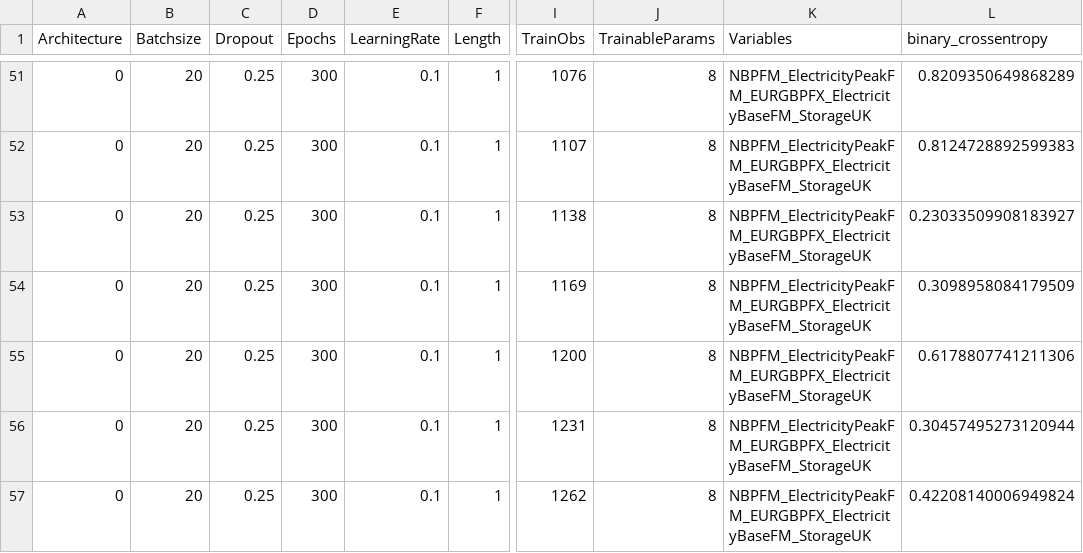
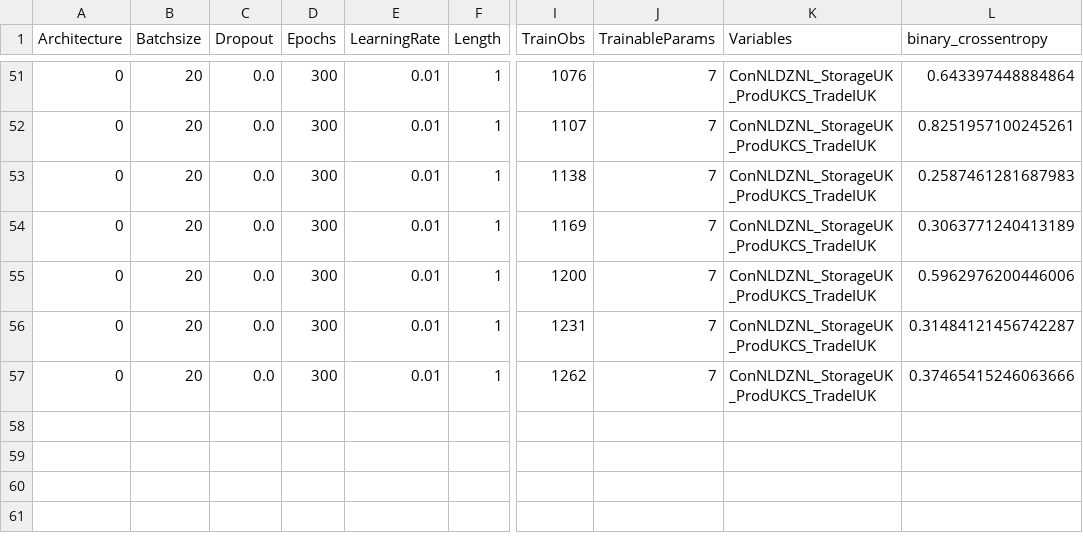
Before and after one commit to ckoopmann/GasPricePrediction, a CSV file: Data/Output/BinaryPrediction/binary_eval/evaluation.csv, drawn as a sheet; only a part is shown, gaps mark what is left out; the diff covers the shown part only; the diff names each change by its address in the sheet, - before the commit and + after, or states it on an @@ line.

Commit message:
New AWS results - Binary Evaluation

```diff
--- a/Data/Output/BinaryPrediction/binary_eval/evaluation.csv
+++ b/Data/Output/BinaryPrediction/binary_eval/evaluation.csv
-C51:C57 (Dropout): 0.25
+C51:C57 (Dropout): 0.0
-E51:E57 (LearningRate): 0.1
+E51:E57 (LearningRate): 0.01
-J51:J57 (TrainableParams): 8
+J51:J57 (TrainableParams): 7
-K51:K57 (Variables): NBPFM_ElectricityPeakFM_EURGBPFX_ElectricityBaseFM_StorageUK
+K51:K57 (Variables): ConNLDZNL_StorageUK_ProdUKCS_TradeIUK
-L51 (binary_crossentropy): 0.8209350649868289
+L51 (binary_crossentropy): 0.643397448884864
-L52 (binary_crossentropy): 0.8124728892599383
+L52 (binary_crossentropy): 0.8251957100245261
-L53 (binary_crossentropy): 0.23033509908183927
+L53 (binary_crossentropy): 0.2587461281687983
-L54 (binary_crossentropy): 0.3098958084179509
+L54 (binary_crossentropy): 0.3063771240413189
-L55 (binary_crossentropy): 0.6178807741211306
+L55 (binary_crossentropy): 0.5962976200446006
-L56 (binary_crossentropy): 0.30457495273120944
+L56 (binary_crossentropy): 0.31484121456742287
-L57 (binary_crossentropy): 0.42208140006949824
+L57 (binary_crossentropy): 0.37465415246063666
```
Also changed, not shown: 154 edited cells elsewhere in this file, 3 other files.
